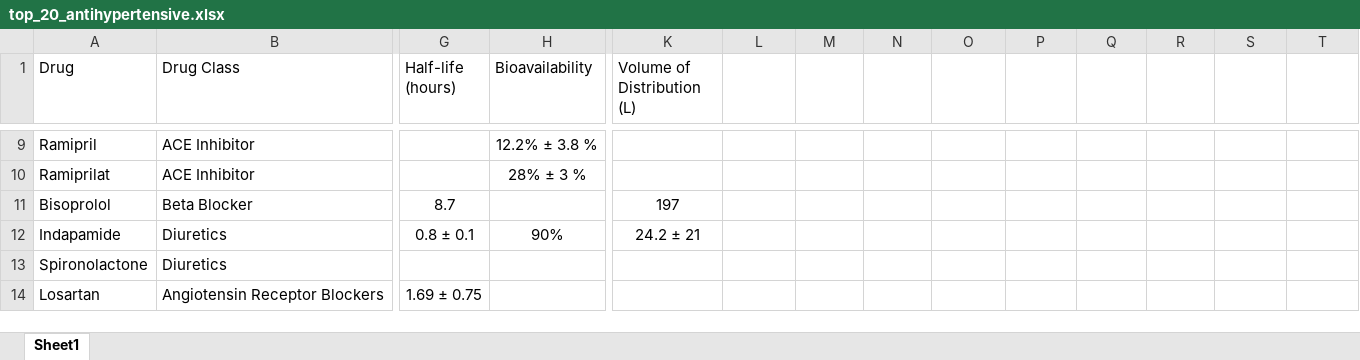
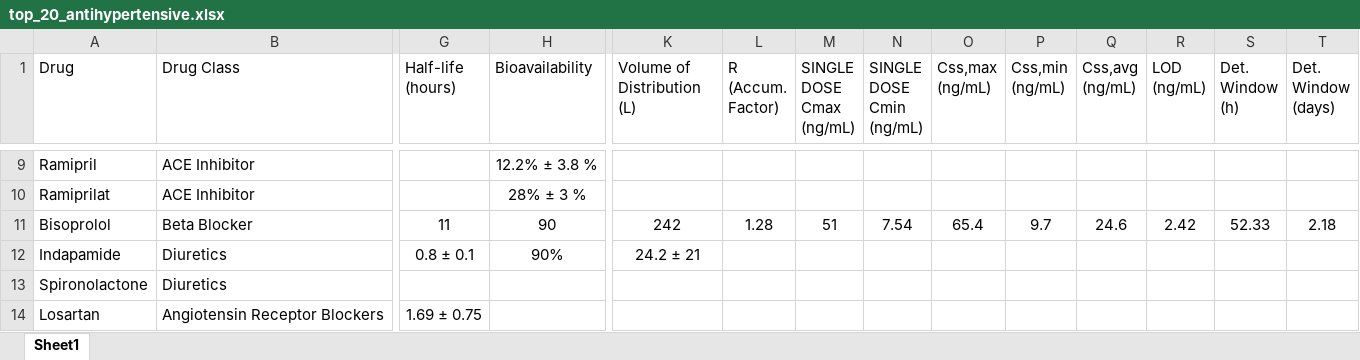
Before and after one commit to 4mmar98/CardioKinetics-App, an Excel workbook: top_20_antihypertensive.xlsx, sheet Sheet1, drawn as a sheet; only a part is shown, gaps mark what is left out; values as stored, in another font and other column widths than the file's, no borders; ↵ is a line break in a cell; the diff covers the shown part only; the diff names each change by its address in the sheet, - before the commit and + after, or states it on an @@ line.

```diff
--- a/top_20_antihypertensive.xlsx (sheet Sheet1)
+++ b/top_20_antihypertensive.xlsx (sheet Sheet1)
-L1: (empty)
+L1: R ↵ (Accum. ↵ Factor)
-M1: (empty)
+M1: SINGLE DOSE ↵ Cmax ↵ (ng/mL)
-N1: (empty)
+N1: SINGLE DOSE ↵ Cmin ↵ (ng/mL)
-O1: (empty)
+O1: Css,max ↵ (ng/mL)
-P1: (empty)
+P1: Css,min ↵ (ng/mL)
-Q1: (empty)
+Q1: Css,avg ↵ (ng/mL)
-R1: (empty)
+R1: LOD ↵ (ng/mL)
-S1: (empty)
+S1: Det. ↵ Window ↵ (h)
-T1: (empty)
+T1: Det. ↵ Window ↵ (days)
-G11 (Half-life (hours)): 8.7
+G11 (Half-life (hours)): 11
-H11 (Bioavailability): (empty)
+H11 (Bioavailability): 90
-K11 (Volume of Distribution (L)): 197
+K11 (Volume of Distribution (L)): 242
-L11 (R (Accum. Factor)): (empty)
+L11 (R (Accum. Factor)): 1.28
-M11 (SINGLE DOSE Cmax (ng/mL)): (empty)
+M11 (SINGLE DOSE Cmax (ng/mL)): 51
-N11 (SINGLE DOSE Cmin (ng/mL)): (empty)
+N11 (SINGLE DOSE Cmin (ng/mL)): 7.54
-O11 (Css,max (ng/mL)): (empty)
+O11 (Css,max (ng/mL)): 65.4
-P11 (Css,min (ng/mL)): (empty)
+P11 (Css,min (ng/mL)): 9.7
-Q11 (Css,avg (ng/mL)): (empty)
+Q11 (Css,avg (ng/mL)): 24.6
-R11 (LOD (ng/mL)): (empty)
+R11 (LOD (ng/mL)): 2.42
-S11 (Det. Window (h)): (empty)
+S11 (Det. Window (h)): 52.33
-T11 (Det. Window (days)): (empty)
+T11 (Det. Window (days)): 2.18
```
Also changed, not shown: 28 edited cells elsewhere in this sheet.
